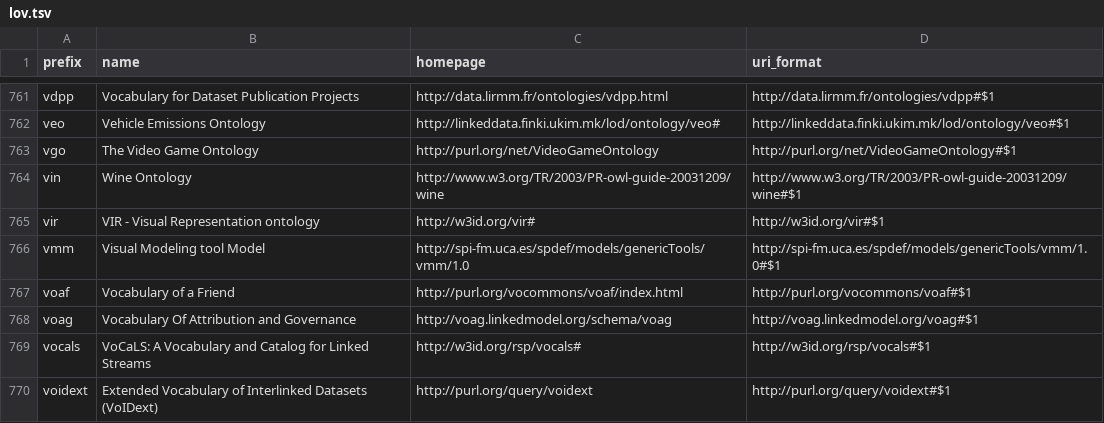
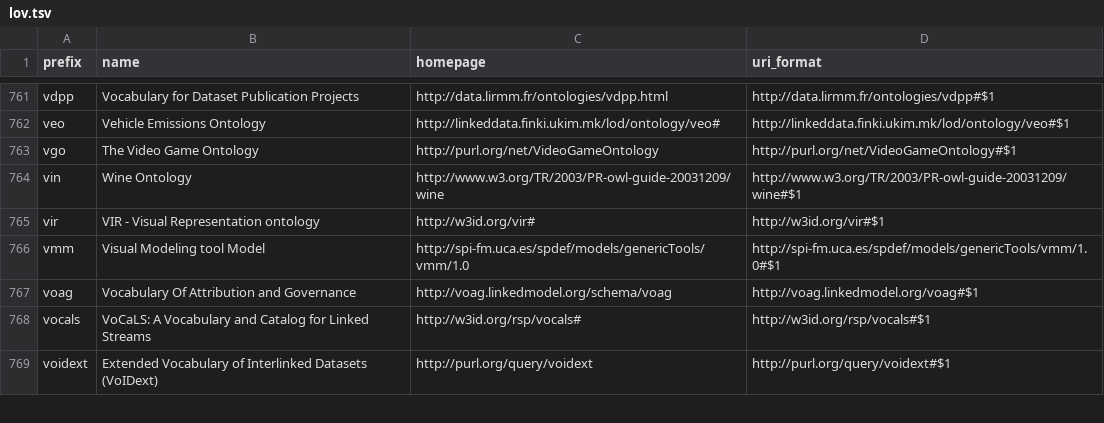
Before and after one commit to biopragmatics/bioregistry, a TSV file: exports/alignment/lov.tsv, drawn as a sheet; only a part is shown, gaps mark what is left out.

```diff
--- a/exports/alignment/lov.tsv
+++ b/exports/alignment/lov.tsv
@@ -766,3 +766,2 @@ vir	VIR - Visual Representation ontology	http://w3id.org/vir#	http://w3id.org/vi
 vmm	Visual Modeling tool Model	http://spi-fm.uca.es/spdef/models/genericTools/vmm/1.0	http://spi-fm.uca.es/spdef/models/genericTools/vmm/1.0#$1
-voaf	Vocabulary of a Friend	http://purl.org/vocommons/voaf/index.html	http://purl.org/vocommons/voaf#$1
 voag	Vocabulary Of Attribution and Governance	http://voag.linkedmodel.org/schema/voag	http://voag.linkedmodel.org/voag#$1
```
Also changed, not shown: 8 other files.
